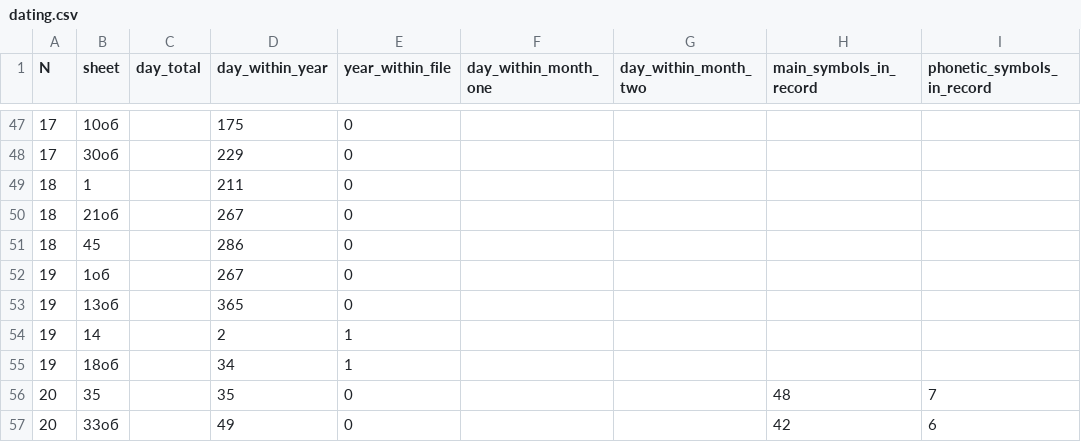
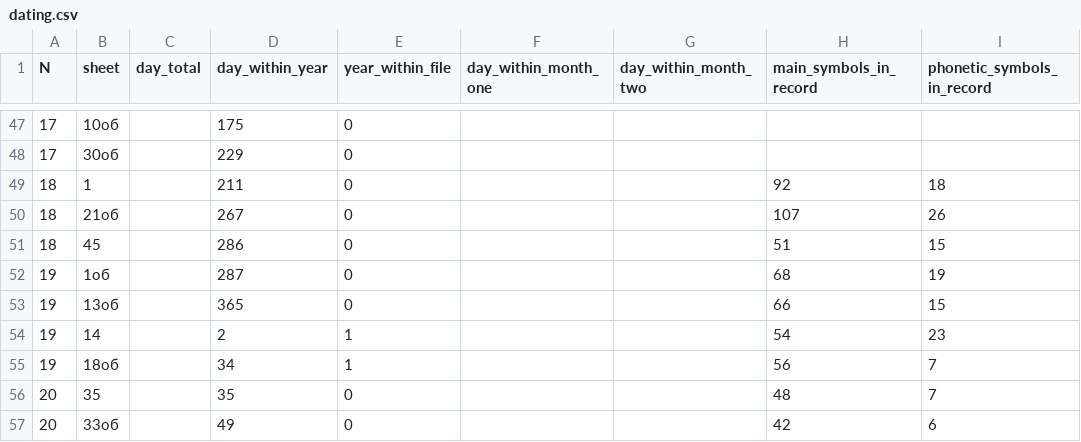
Before and after one commit to jemmybutton/tenevil, a CSV file: stats/dating.csv, drawn as a sheet; only a part is shown, gaps mark what is left out.

Commit message:
updated dating

```diff
--- a/stats/dating.csv
+++ b/stats/dating.csv
@@ -48,9 +48,9 @@ N,sheet,day_total,day_within_year,year_within_file,day_within_month_one,day_with
 17,30об,,229,0,,,,
-18,1,,211,0,,,,
-18,21об,,267,0,,,,
-18,45,,286,0,,,,
-19,1об,,267,0,,,,
-19,13об,,365,0,,,,
-19,14,,2,1,,,,
-19,18об,,34,1,,,,
+18,1,,211,0,,,92,18
+18,21об,,267,0,,,107,26
+18,45,,286,0,,,51,15
+19,1об,,287,0,,,68,19
+19,13об,,365,0,,,66,15
+19,14,,2,1,,,54,23
+19,18об,,34,1,,,56,7
 20,35,,35,0,,,48,7
```
